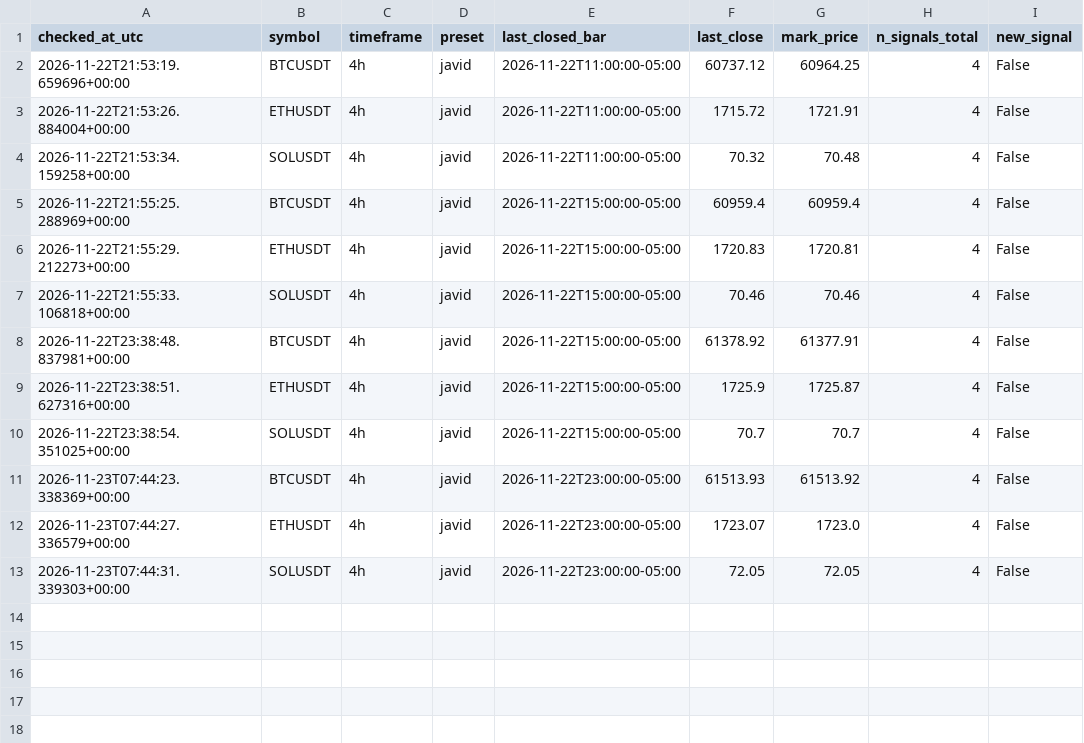
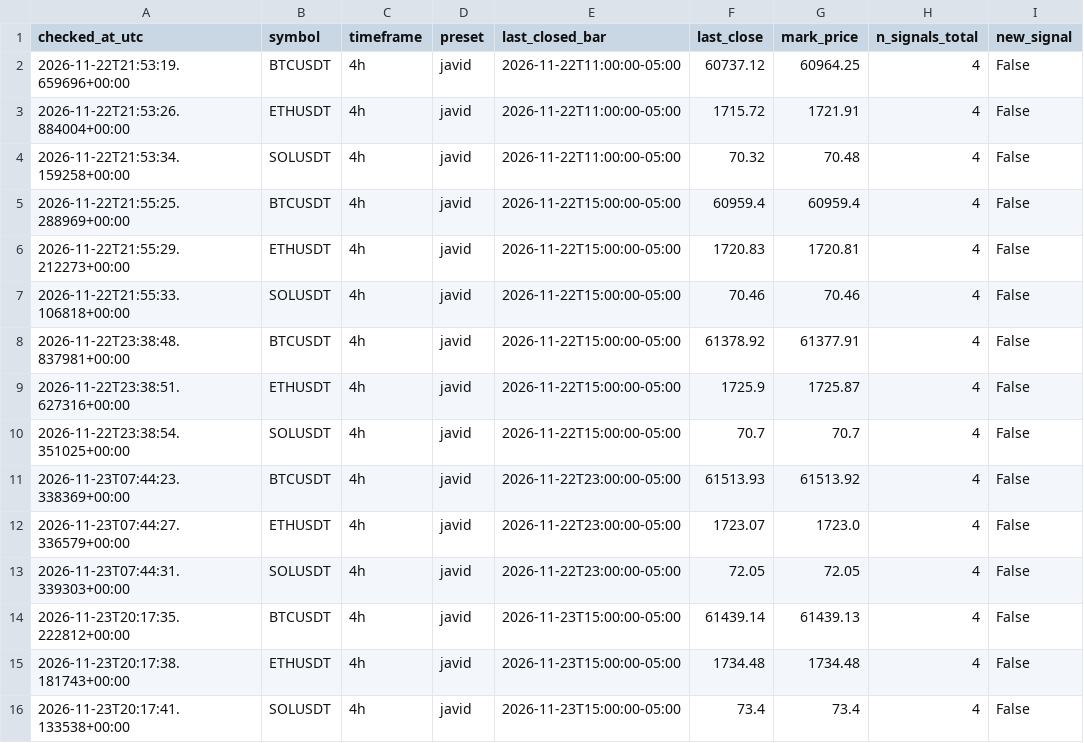
Before and after one commit to amirhosseinnb/btc-sweep-mss-bot, a CSV file: data/paper_checks.csv, drawn as a sheet; the diff names each change by its address in the sheet, - before the commit and + after, or states it on an @@ line.

Commit message:
chore: refresh paper journal + live market + performance

```diff
--- a/data/paper_checks.csv
+++ b/data/paper_checks.csv
+row 14: 2026-11-23T20:17:35.222812+00:00 | BTCUSDT | 4h | javid | 2026-11-23T15:00:00-05:00 | 61439.14 | 61439.13 | 4 | False
+row 15: 2026-11-23T20:17:38.181743+00:00 | ETHUSDT | 4h | javid | 2026-11-23T15:00:00-05:00 | 1734.48 | 1734.48 | 4 | False
+row 16: 2026-11-23T20:17:41.133538+00:00 | SOLUSDT | 4h | javid | 2026-11-23T15:00:00-05:00 | 73.4 | 73.4 | 4 | False
```
Also changed, not shown: 12 other files.
